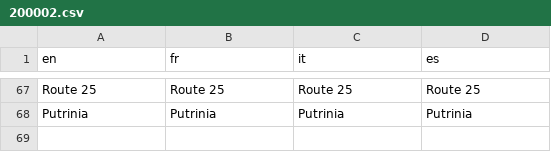
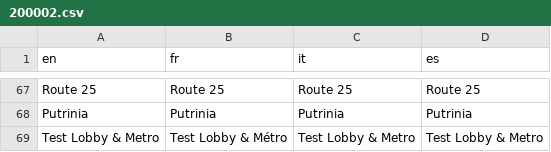
Before and after one commit to Hiryonn/Pok-mon-Journey, a CSV file: Data/Text/Studio/200002.csv, drawn as a sheet; only a part is shown, gaps mark what is left out; the diff names each change by its address in the sheet, - before the commit and + after, or states it on an @@ line.

```diff
--- a/Data/Text/Studio/200002.csv
+++ b/Data/Text/Studio/200002.csv
+row 69: Test Lobby & Metro | Test Lobby & Métro | Test Lobby & Metro | Test Lobby & Metro
```
Also changed, not shown: Data/Text/Studio/200003.csv, 4 other files.
